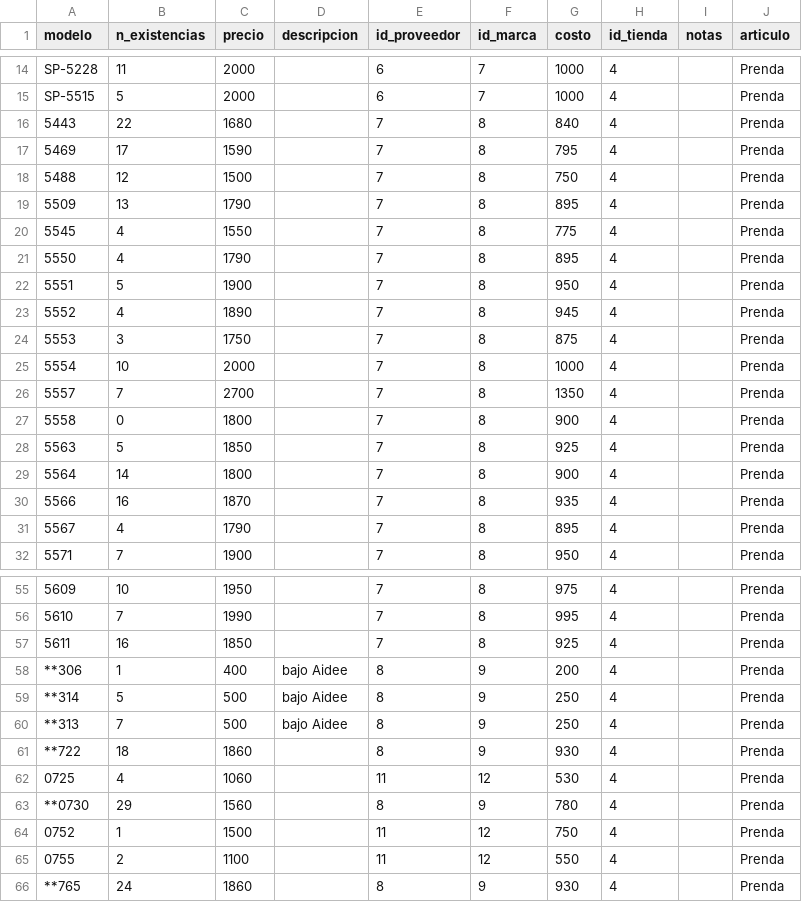
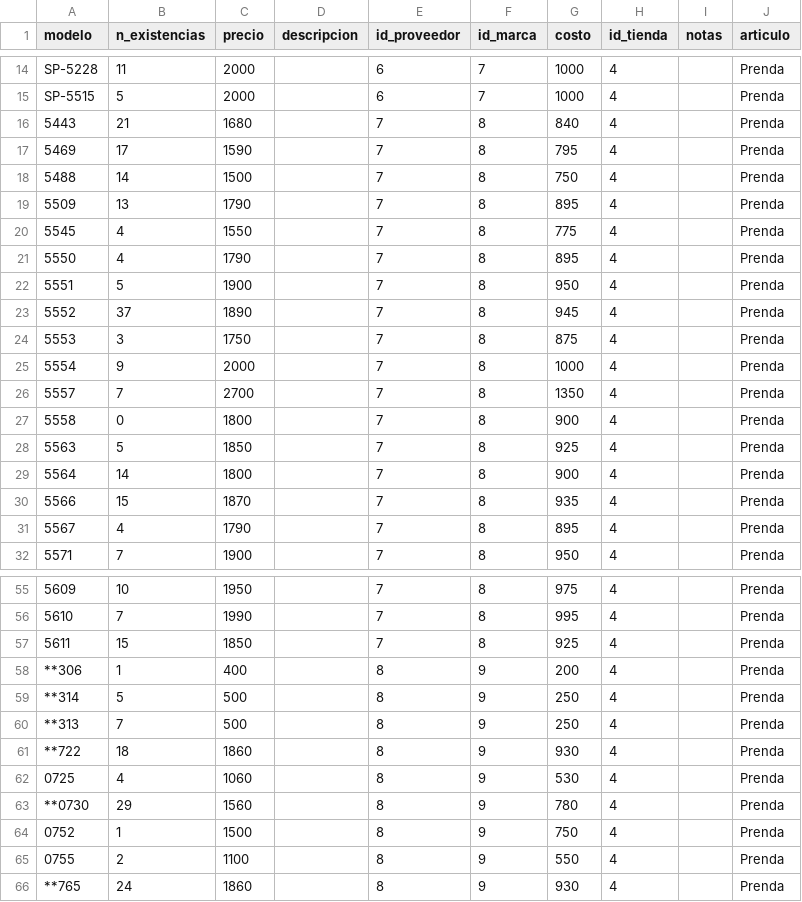
Before and after one commit to mariotorres/storeManager, a CSV file: sql/mariana.csv, drawn as a sheet; only a part is shown, gaps mark what is left out; the diff covers the shown part only.

```diff
--- a/sql/mariana.csv
+++ b/sql/mariana.csv
@@ -15,5 +15,5 @@
 "SP-5515",5,2000,"",6,7,1000,4,"","Prenda"
-"5443",22,1680,"",7,8,840,4,"","Prenda"
+"5443",21,1680,"",7,8,840,4,"","Prenda"
 "5469",17,1590,"",7,8,795,4,"","Prenda"
-"5488",12,1500,"",7,8,750,4,"","Prenda"
+"5488",14,1500,"",7,8,750,4,"","Prenda"
 "5509",13,1790,"",7,8,895,4,"","Prenda"
@@ -22,5 +22,5 @@
 "5551",5,1900,"",7,8,950,4,"","Prenda"
-"5552",4,1890,"",7,8,945,4,"","Prenda"
+"5552",37,1890,"",7,8,945,4,"","Prenda"
 "5553",3,1750,"",7,8,875,4,"","Prenda"
-"5554",10,2000,"",7,8,1000,4,"","Prenda"
+"5554",9,2000,"",7,8,1000,4,"","Prenda"
 "5557",7,2700,"",7,8,1350,4,"","Prenda"
@@ -29,3 +29,3 @@
 "5564",14,1800,"",7,8,900,4,"","Prenda"
-"5566",16,1870,"",7,8,935,4,"","Prenda"
+"5566",15,1870,"",7,8,935,4,"","Prenda"
 "5567",4,1790,"",7,8,895,4,"","Prenda"
@@ -56,11 +56,11 @@
 "5610",7,1990,"",7,8,995,4,"","Prenda"
-"5611",16,1850,"",7,8,925,4,"","Prenda"
-"**306",1,400,"bajo Aidee",8,9,200,4,"","Prenda"
-"**314",5,500,"bajo Aidee",8,9,250,4,"","Prenda"
-"**313",7,500,"bajo Aidee",8,9,250,4,"","Prenda"
+"5611",15,1850,"",7,8,925,4,"","Prenda"
+"**306",1,400,"",8,9,200,4,"","Prenda"
+"**314",5,500,"",8,9,250,4,"","Prenda"
+"**313",7,500,"",8,9,250,4,"","Prenda"
 "**722",18,1860,"",8,9,930,4,"","Prenda"
-"0725",4,1060,"",11,12,530,4,"","Prenda"
+"0725",4,1060,"",8,9,530,4,"","Prenda"
 "**0730",29,1560,"",8,9,780,4,"","Prenda"
-"0752",1,1500,"",11,12,750,4,"","Prenda"
-"0755",2,1100,"",11,12,550,4,"","Prenda"
+"0752",1,1500,"",8,9,750,4,"","Prenda"
+"0755",2,1100,"",8,9,550,4,"","Prenda"
 "**765",24,1860,"",8,9,930,4,"","Prenda"
```
Also changed, not shown: 38 edited cells elsewhere in this file, 5 other files.
